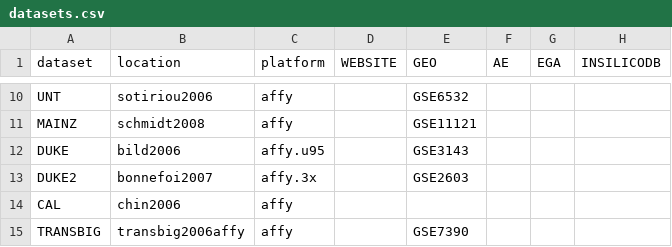
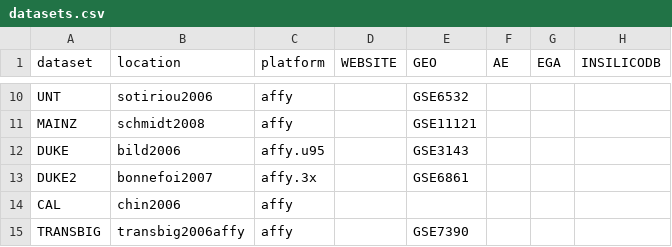
Before and after one commit to bhaibeka/BCMETA_OLD, a CSV file: datasets.csv, drawn as a sheet; only a part is shown, gaps mark what is left out.

Commit message:
minor update for list of datasets

```diff
--- a/datasets.csv
+++ b/datasets.csv
@@ -12,3 +12,3 @@ MAINZ,schmidt2008,affy,,GSE11121,,,
 DUKE,bild2006,affy.u95,,GSE3143,,,
-DUKE2,bonnefoi2007,affy.3x,,GSE2603,,,
+DUKE2,bonnefoi2007,affy.3x,,GSE6861,,,
 CAL,chin2006,affy,,,,,
```
